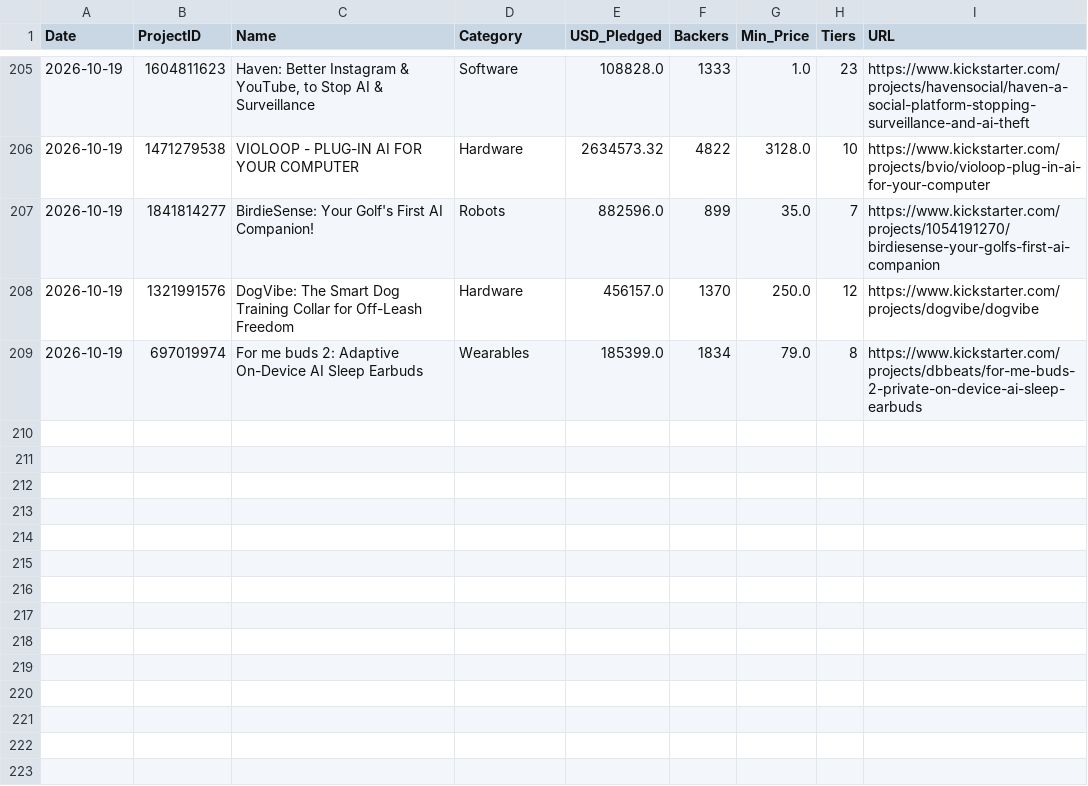
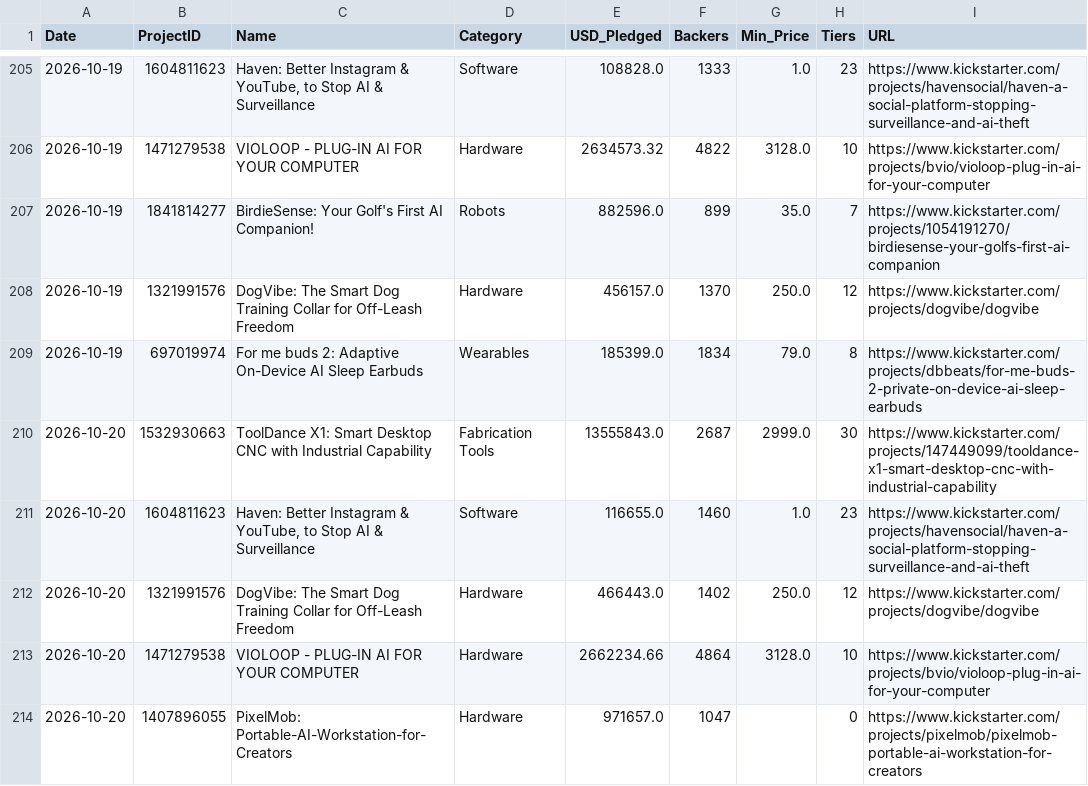
Before and after one commit to apexhuang-zizi/News-Financial_Tracking, a CSV file: ks_history.csv, drawn as a sheet; only a part is shown, gaps mark what is left out; the diff names each change by its address in the sheet, - before the commit and + after, or states it on an @@ line.

```diff
--- a/ks_history.csv
+++ b/ks_history.csv
+row 210: 2026-10-20 | 1532930663 | ToolDance X1: Smart Desktop CNC with Industrial Capability | Fabrication Tools | 13555843.0 | 2687 | 2999.0 | 30 | https://www.kickstarter.com/projects/147449099/tooldance-x1-smart-desktop-cnc-with-industrial-capability
+row 211: 2026-10-20 | 1604811623 | Haven: Better Instagram & YouTube, to Stop AI & Surveillance | Software | 116655.0 | 1460 | 1.0 | 23 | https://www.kickstarter.com/projects/havensocial/haven-a-social-platform-stopping-surveillance-and-ai-theft
+row 212: 2026-10-20 | 1321991576 | DogVibe: The Smart Dog Training Collar for Off-Leash Freedom | Hardware | 466443.0 | 1402 | 250.0 | 12 | https://www.kickstarter.com/projects/dogvibe/dogvibe
+row 213: 2026-10-20 | 1471279538 | VIOLOOP - PLUG-IN AI FOR YOUR COMPUTER | Hardware | 2662234.66 | 4864 | 3128.0 | 10 | https://www.kickstarter.com/projects/bvio/violoop-plug-in-ai-for-your-computer
+row 214: 2026-10-20 | 1407896055 | PixelMob: Portable-AI-Workstation-for-Creators | Hardware | 971657.0 | 1047 |  | 0 | https://www.kickstarter.com/projects/pixelmob/pixelmob-portable-ai-workstation-for-creators
```
Also changed, not shown: history.csv, stock_history.csv, 5 other files.
